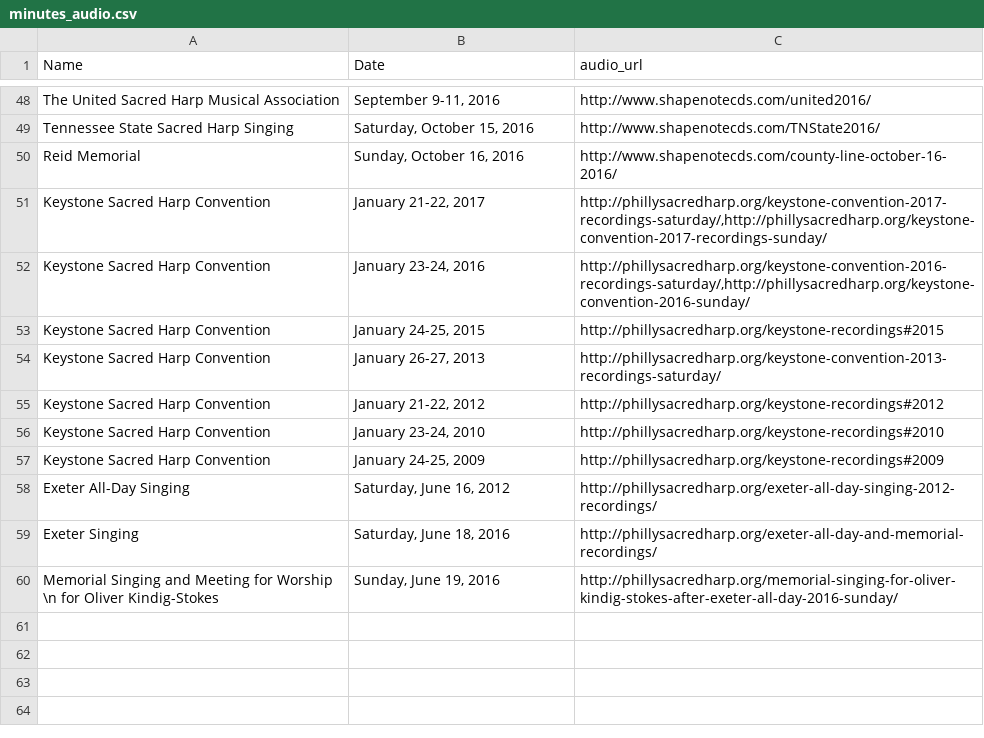
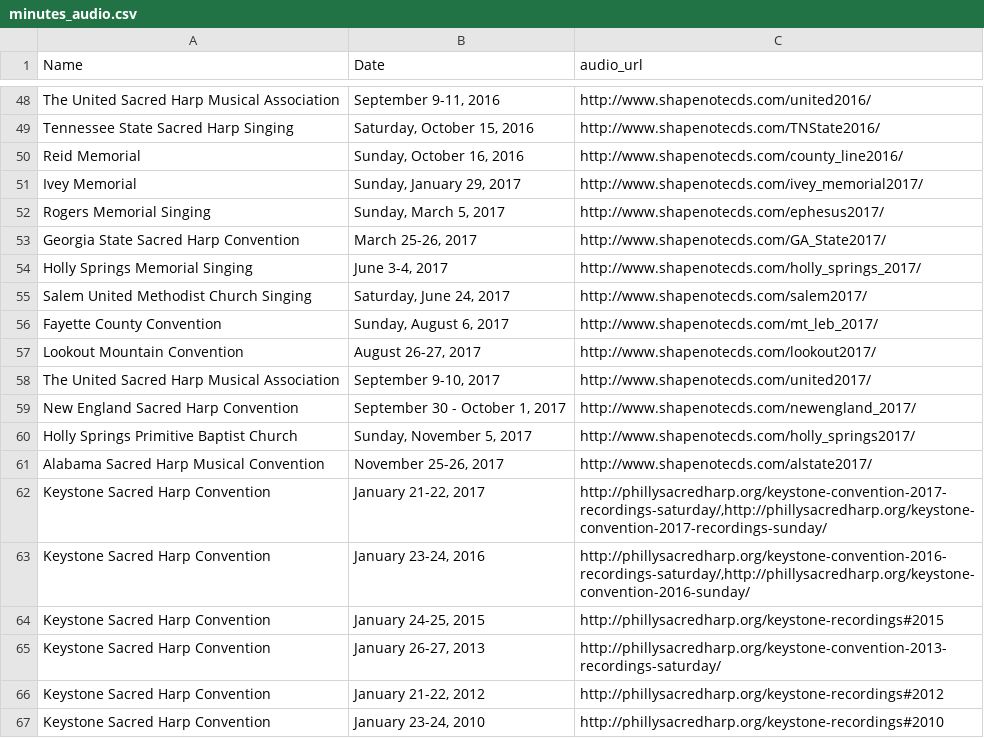
Before and after one commit to marktgodfrey/fasolaminutes_parsing, a CSV file: minutes_audio.csv, drawn as a sheet; only a part is shown, gaps mark what is left out; the shorter side is filled out with more unchanged rows.

Commit message:
add shapenotecds.com recordings for 2017

```diff
--- a/minutes_audio.csv
+++ b/minutes_audio.csv
@@ -49,3 +49,14 @@
 "Tennessee State Sacred Harp Singing","Saturday, October 15, 2016","http://www.shapenotecds.com/TNState2016/"
-"Reid Memorial","Sunday, October 16, 2016","http://www.shapenotecds.com/county-line-october-16-2016/"
+"Reid Memorial","Sunday, October 16, 2016","http://www.shapenotecds.com/county_line2016/"
+"Ivey Memorial","Sunday, January 29, 2017","http://www.shapenotecds.com/ivey_memorial2017/"
+"Rogers Memorial Singing","Sunday, March 5, 2017","http://www.shapenotecds.com/ephesus2017/"
+"Georgia State Sacred Harp Convention","March 25-26, 2017","http://www.shapenotecds.com/GA_State2017/"
+"Holly Springs Memorial Singing","June 3-4, 2017","http://www.shapenotecds.com/holly_springs_2017/"
+"Salem United Methodist Church Singing","Saturday, June 24, 2017","http://www.shapenotecds.com/salem2017/"
+"Fayette County Convention","Sunday, August 6, 2017","http://www.shapenotecds.com/mt_leb_2017/"
+"Lookout Mountain Convention","August 26-27, 2017","http://www.shapenotecds.com/lookout2017/"
+"The United Sacred Harp Musical Association","September 9-10, 2017","http://www.shapenotecds.com/united2017/"
+"New England Sacred Harp Convention","September 30 - October 1, 2017","http://www.shapenotecds.com/newengland_2017/"
+"Holly Springs Primitive Baptist Church","Sunday, November 5, 2017","http://www.shapenotecds.com/holly_springs2017/"
+"Alabama Sacred Harp Musical Convention","November 25-26, 2017","http://www.shapenotecds.com/alstate2017/"
 "Keystone Sacred Harp Convention","January 21-22, 2017","http://phillysacredharp.org/keystone-convention-2017-recordings-saturday/,http://phillysacredharp.org/keystone-convention-2017-recordings-sunday/"
```
